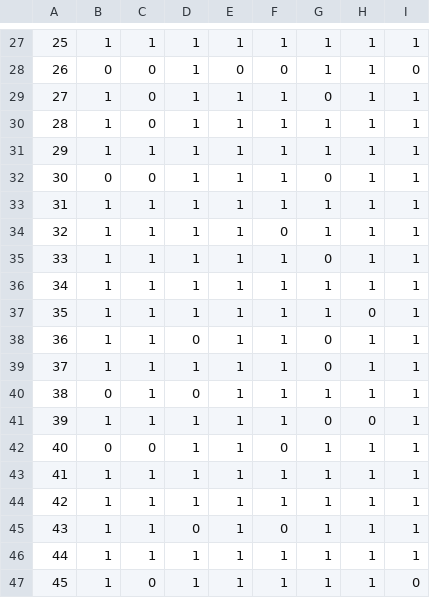
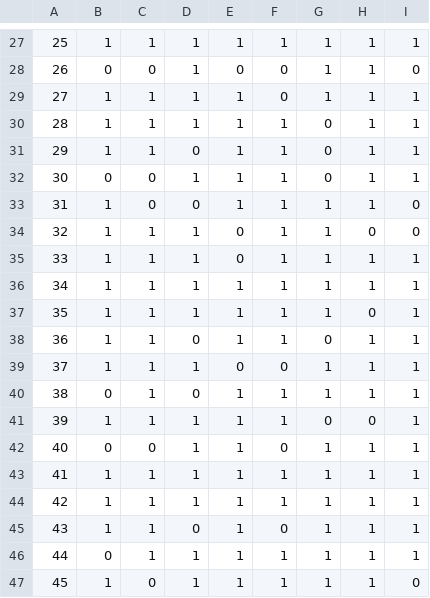
Before and after one commit to szachovy/GeneticOptimizer, a CSV file: genetic_optimizer/results/population.csv, drawn as a sheet; only a part is shown, gaps mark what is left out; the diff covers the shown part only.

```diff
--- a/genetic_optimizer/results/population.csv
+++ b/genetic_optimizer/results/population.csv
@@ -28,9 +28,9 @@
 26,0,0,1,0,0,1,1,0
-27,1,0,1,1,1,0,1,1
-28,1,0,1,1,1,1,1,1
-29,1,1,1,1,1,1,1,1
+27,1,1,1,1,0,1,1,1
+28,1,1,1,1,1,0,1,1
+29,1,1,0,1,1,0,1,1
 30,0,0,1,1,1,0,1,1
-31,1,1,1,1,1,1,1,1
-32,1,1,1,1,0,1,1,1
-33,1,1,1,1,1,0,1,1
+31,1,0,0,1,1,1,1,0
+32,1,1,1,0,1,1,0,0
+33,1,1,1,0,1,1,1,1
 34,1,1,1,1,1,1,1,1
@@ -38,3 +38,3 @@
 36,1,1,0,1,1,0,1,1
-37,1,1,1,1,1,0,1,1
+37,1,1,1,0,0,1,1,1
 38,0,1,0,1,1,1,1,1
@@ -45,3 +45,3 @@
 43,1,1,0,1,0,1,1,1
-44,1,1,1,1,1,1,1,1
+44,0,1,1,1,1,1,1,1
 45,1,0,1,1,1,1,1,0
```
Also changed, not shown: 36 edited cells elsewhere in this file, 13 other files.
